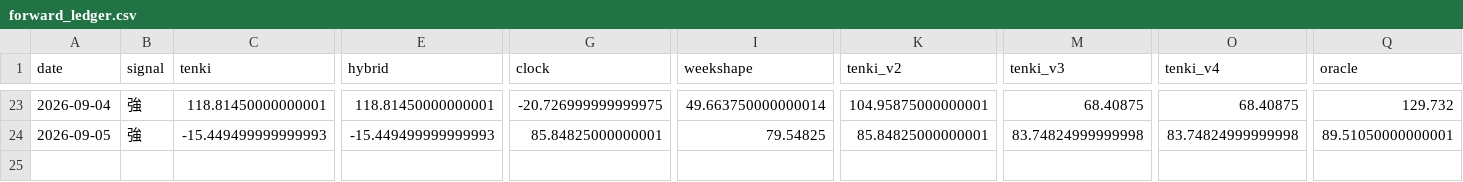
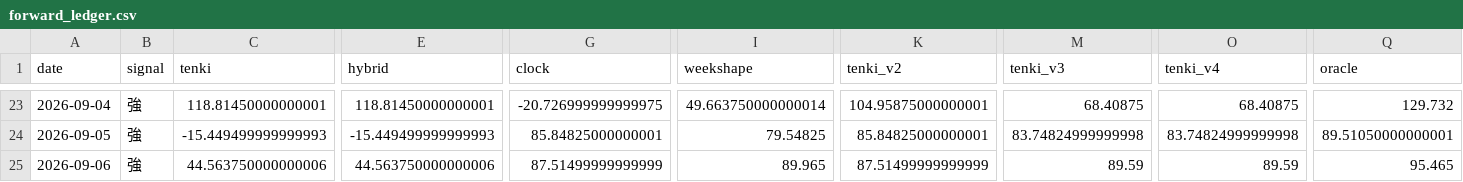
Before and after one commit to hsumiyoshi/lab, a CSV file: exp01_jepx/reports/forward_ledger.csv, drawn as a sheet; only a part is shown, gaps mark what is left out; rows hold the shown columns only; the diff names each change by its address in the sheet, - before the commit and + after, or states it on an @@ line.

```diff
--- a/exp01_jepx/reports/forward_ledger.csv
+++ b/exp01_jepx/reports/forward_ledger.csv
+row 25: 2026-09-06 | 強 | 44.563750000000006 | 44.563750000000006 | 87.51499999999999 | 89.965 | 87.51499999999999 | 89.59 | 89.59 | 95.465
```
Also changed, not shown: exp01_jepx/data/weather_actual.csv, 7 other files.
